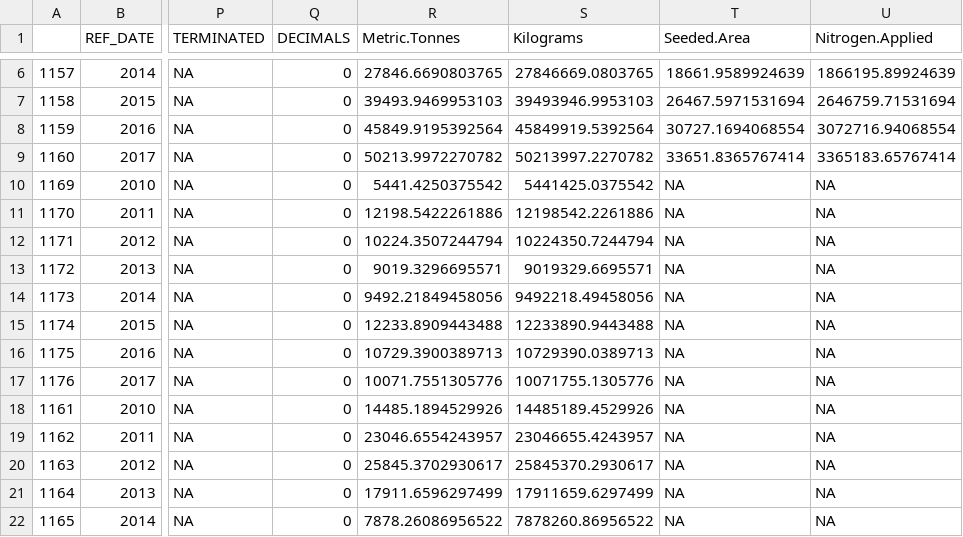
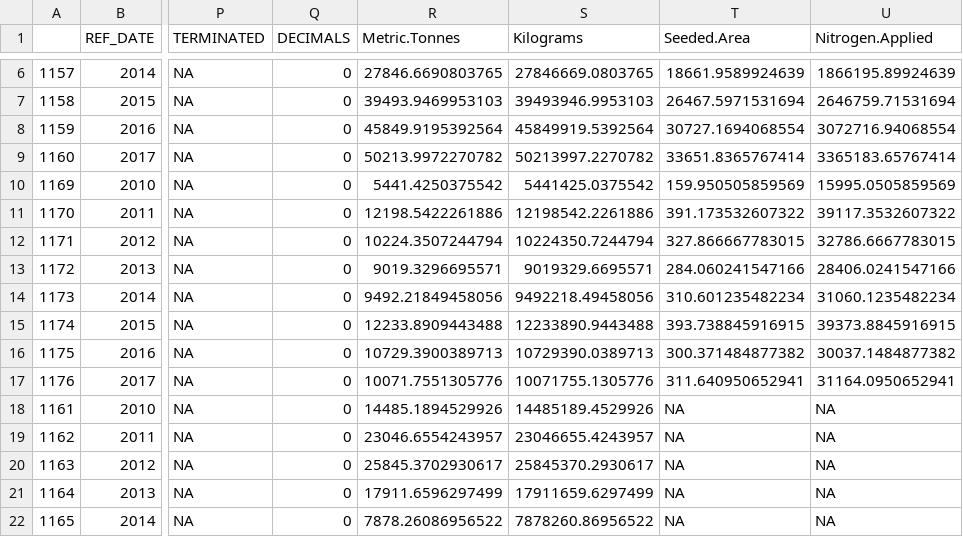
Before and after one commit to afarme3/401_Nitrogen_Agriculture, a CSV file: data/Converted/Interprovincial/bc_interprovincial_v1.csv, drawn as a sheet; only a part is shown, gaps mark what is left out; the diff names each change by its address in the sheet, - before the commit and + after, or states it on an @@ line.

```diff
--- a/data/Converted/Interprovincial/bc_interprovincial_v1.csv
+++ b/data/Converted/Interprovincial/bc_interprovincial_v1.csv
-T10 (Seeded.Area): NA
+T10 (Seeded.Area): 159.950505859569
-U10 (Nitrogen.Applied): NA
+U10 (Nitrogen.Applied): 15995.0505859569
-T11 (Seeded.Area): NA
+T11 (Seeded.Area): 391.173532607322
-U11 (Nitrogen.Applied): NA
+U11 (Nitrogen.Applied): 39117.3532607322
-T12 (Seeded.Area): NA
+T12 (Seeded.Area): 327.866667783015
-U12 (Nitrogen.Applied): NA
+U12 (Nitrogen.Applied): 32786.6667783015
-T13 (Seeded.Area): NA
+T13 (Seeded.Area): 284.060241547166
-U13 (Nitrogen.Applied): NA
+U13 (Nitrogen.Applied): 28406.0241547166
-T14 (Seeded.Area): NA
+T14 (Seeded.Area): 310.601235482234
-U14 (Nitrogen.Applied): NA
+U14 (Nitrogen.Applied): 31060.1235482234
-T15 (Seeded.Area): NA
+T15 (Seeded.Area): 393.738845916915
-U15 (Nitrogen.Applied): NA
+U15 (Nitrogen.Applied): 39373.8845916915
-T16 (Seeded.Area): NA
+T16 (Seeded.Area): 300.371484877382
-U16 (Nitrogen.Applied): NA
+U16 (Nitrogen.Applied): 30037.1484877382
-T17 (Seeded.Area): NA
+T17 (Seeded.Area): 311.640950652941
-U17 (Nitrogen.Applied): NA
+U17 (Nitrogen.Applied): 31164.0950652941
```
Also changed, not shown: data/Converted/Interprovincial/alberta_interprovincial_v1.csv, data/Converted/Interprovincial/new_brunswick_interprovincial_v1.csv, 8 other files.
